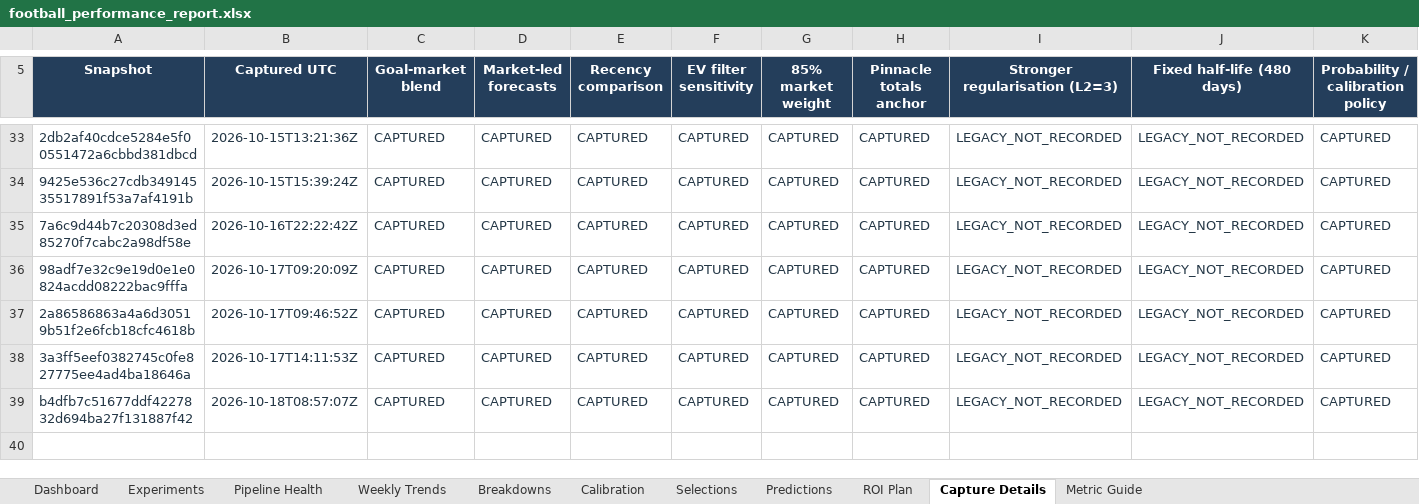
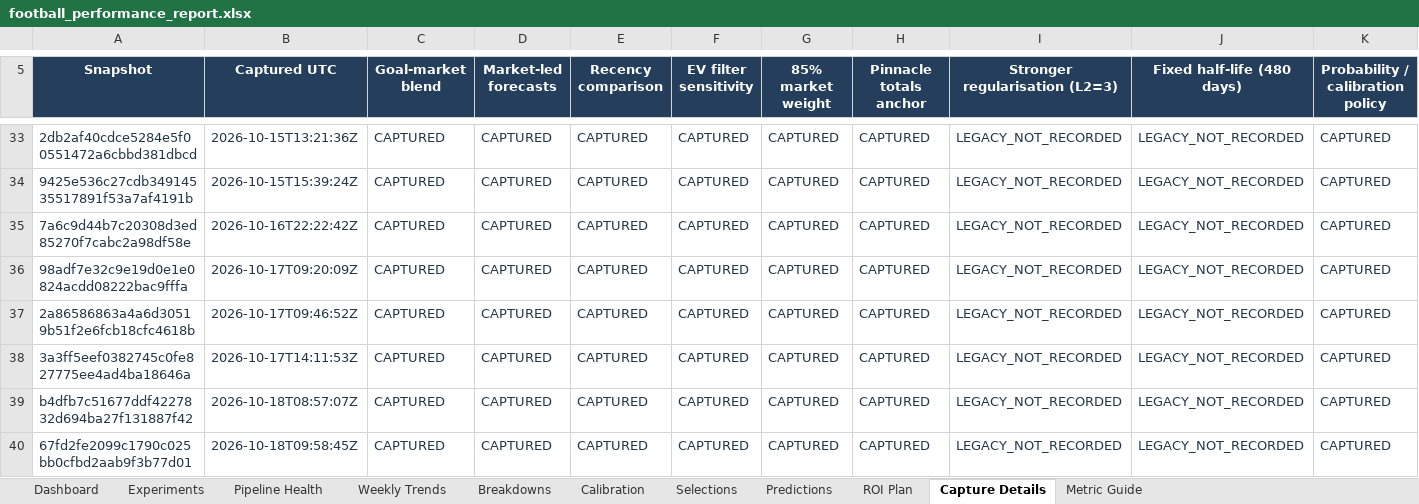
Before and after one commit to paulmaina/football-value-pipeline, an Excel workbook: football_output_v2/readable/football_performance_report.xlsx, sheet Capture Details, drawn as a sheet; only a part is shown, gaps mark what is left out; values as stored, in another font and other column widths than the file's, no borders; the diff names each change by its address in the sheet, - before the commit and + after, or states it on an @@ line.

```diff
--- a/football_output_v2/readable/football_performance_report.xlsx (sheet Capture Details)
+++ b/football_output_v2/readable/football_performance_report.xlsx (sheet Capture Details)
+row 40: 67fd2fe2099c1790c025bb0cfbd2aab9f3b77d01 | 2026-10-18T09:58:45Z | CAPTURED | CAPTURED | CAPTURED | CAPTURED | CAPTURED | CAPTURED | LEGACY_NOT_RECORDED | LEGACY_NOT_RECORDED | CAPTURED
```
Also changed, not shown: sheet Pipeline Health, sheet Dashboard, 49 other files.
